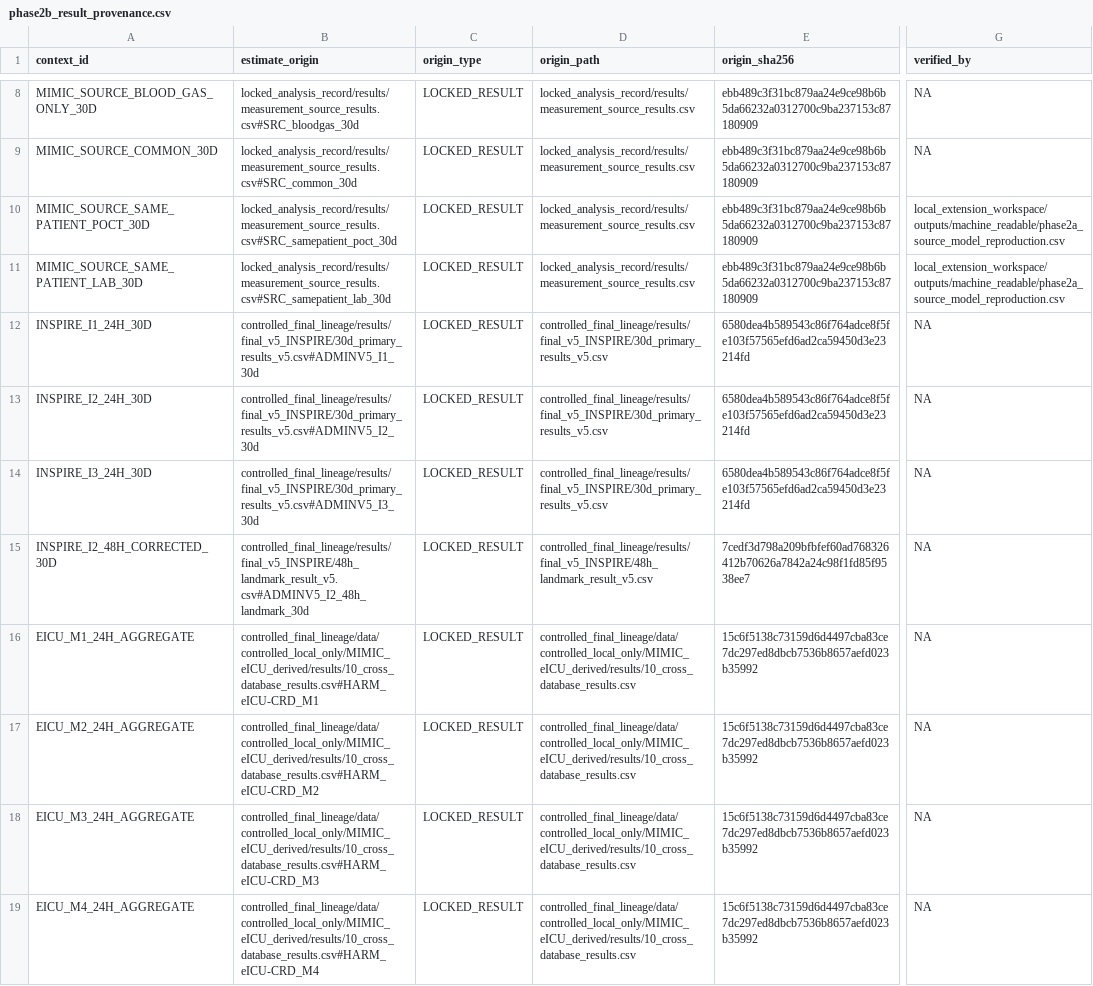
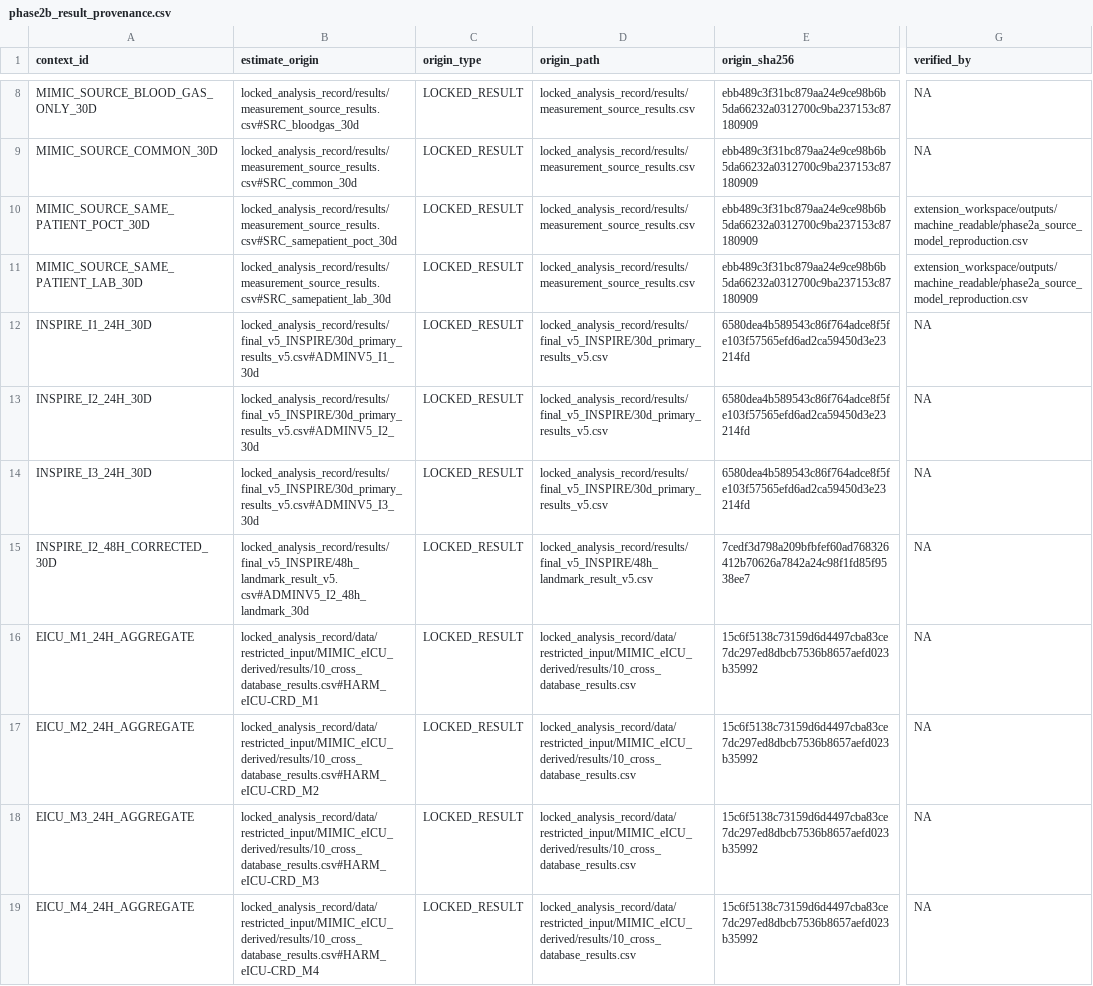
Before and after one commit to jiahanzhe-123/perioperative-glycemic-variability-extensions, a CSV file: analysis_extensions/results/machine_readable/phase2b_result_provenance.csv, drawn as a sheet; only a part is shown, gaps mark what is left out; the diff names each change by its address in the sheet, - before the commit and + after, or states it on an @@ line.

```diff
--- a/analysis_extensions/results/machine_readable/phase2b_result_provenance.csv
+++ b/analysis_extensions/results/machine_readable/phase2b_result_provenance.csv
-G10:G11 (verified_by): local_extension_workspace/outputs/machine_readable/phase2a_source_model_reproduction.csv
+G10:G11 (verified_by): extension_workspace/outputs/machine_readable/phase2a_source_model_reproduction.csv
-B12 (estimate_origin): controlled_final_lineage/results/final_v5_INSPIRE/30d_primary_results_v5.csv#ADMINV5_I1_30d
+B12 (estimate_origin): locked_analysis_record/results/final_v5_INSPIRE/30d_primary_results_v5.csv#ADMINV5_I1_30d
-D12:D14 (origin_path): controlled_final_lineage/results/final_v5_INSPIRE/30d_primary_results_v5.csv
+D12:D14 (origin_path): locked_analysis_record/results/final_v5_INSPIRE/30d_primary_results_v5.csv
-B13 (estimate_origin): controlled_final_lineage/results/final_v5_INSPIRE/30d_primary_results_v5.csv#ADMINV5_I2_30d
+B13 (estimate_origin): locked_analysis_record/results/final_v5_INSPIRE/30d_primary_results_v5.csv#ADMINV5_I2_30d
-B14 (estimate_origin): controlled_final_lineage/results/final_v5_INSPIRE/30d_primary_results_v5.csv#ADMINV5_I3_30d
+B14 (estimate_origin): locked_analysis_record/results/final_v5_INSPIRE/30d_primary_results_v5.csv#ADMINV5_I3_30d
-B15 (estimate_origin): controlled_final_lineage/results/final_v5_INSPIRE/48h_landmark_result_v5.csv#ADMINV5_I2_48h_landmark_30d
+B15 (estimate_origin): locked_analysis_record/results/final_v5_INSPIRE/48h_landmark_result_v5.csv#ADMINV5_I2_48h_landmark_30d
-D15 (origin_path): controlled_final_lineage/results/final_v5_INSPIRE/48h_landmark_result_v5.csv
+D15 (origin_path): locked_analysis_record/results/final_v5_INSPIRE/48h_landmark_result_v5.csv
-B16 (estimate_origin): controlled_final_lineage/data/controlled_local_only/MIMIC_eICU_derived/results/10_cross_database_results.csv#HARM_eICU-CRD_M1
+B16 (estimate_origin): locked_analysis_record/data/restricted_input/MIMIC_eICU_derived/results/10_cross_database_results.csv#HARM_eICU-CRD_M1
-D16:D19 (origin_path): controlled_final_lineage/data/controlled_local_only/MIMIC_eICU_derived/results/10_cross_database_results.csv
+D16:D19 (origin_path): locked_analysis_record/data/restricted_input/MIMIC_eICU_derived/results/10_cross_database_results.csv
-B17 (estimate_origin): controlled_final_lineage/data/controlled_local_only/MIMIC_eICU_derived/results/10_cross_database_results.csv#HARM_eICU-CRD_M2
+B17 (estimate_origin): locked_analysis_record/data/restricted_input/MIMIC_eICU_derived/results/10_cross_database_results.csv#HARM_eICU-CRD_M2
-B18 (estimate_origin): controlled_final_lineage/data/controlled_local_only/MIMIC_eICU_derived/results/10_cross_database_results.csv#HARM_eICU-CRD_M3
+B18 (estimate_origin): locked_analysis_record/data/restricted_input/MIMIC_eICU_derived/results/10_cross_database_results.csv#HARM_eICU-CRD_M3
-B19 (estimate_origin): controlled_final_lineage/data/controlled_local_only/MIMIC_eICU_derived/results/10_cross_database_results.csv#HARM_eICU-CRD_M4
+B19 (estimate_origin): locked_analysis_record/data/restricted_input/MIMIC_eICU_derived/results/10_cross_database_results.csv#HARM_eICU-CRD_M4
```
Also changed, not shown: analysis_extensions/provenance/release_scope.csv, analysis_extensions/results/evidence_lock/analytic_context_landscape_LOCKED.csv, 48 other files.
